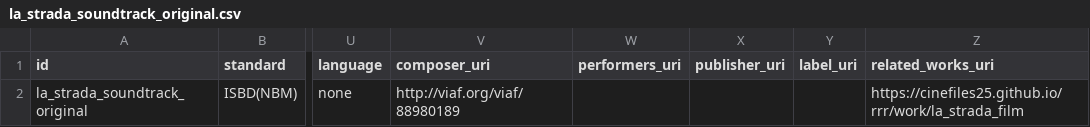
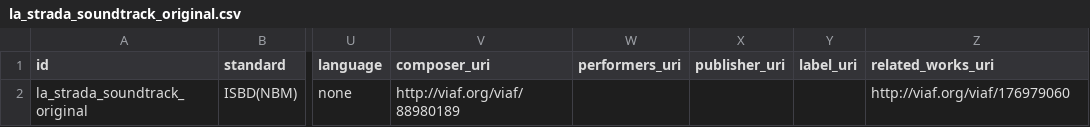
Before and after one commit to CineFiles25/TheRevolussionOfRenzoRenzi, a CSV file: csv/la_strada_soundtrack_original.csv, drawn as a sheet; only a part is shown, gaps mark what is left out; the diff names each change by its address in the sheet, - before the commit and + after, or states it on an @@ line.

Commit message:
Update la_strada_soundtrack_original.csv

```diff
--- a/csv/la_strada_soundtrack_original.csv
+++ b/csv/la_strada_soundtrack_original.csv
-Z2 (related_works_uri): https://cinefiles25.github.io/rrr/work/la_strada_film
+Z2 (related_works_uri): http://viaf.org/viaf/176979060
```
